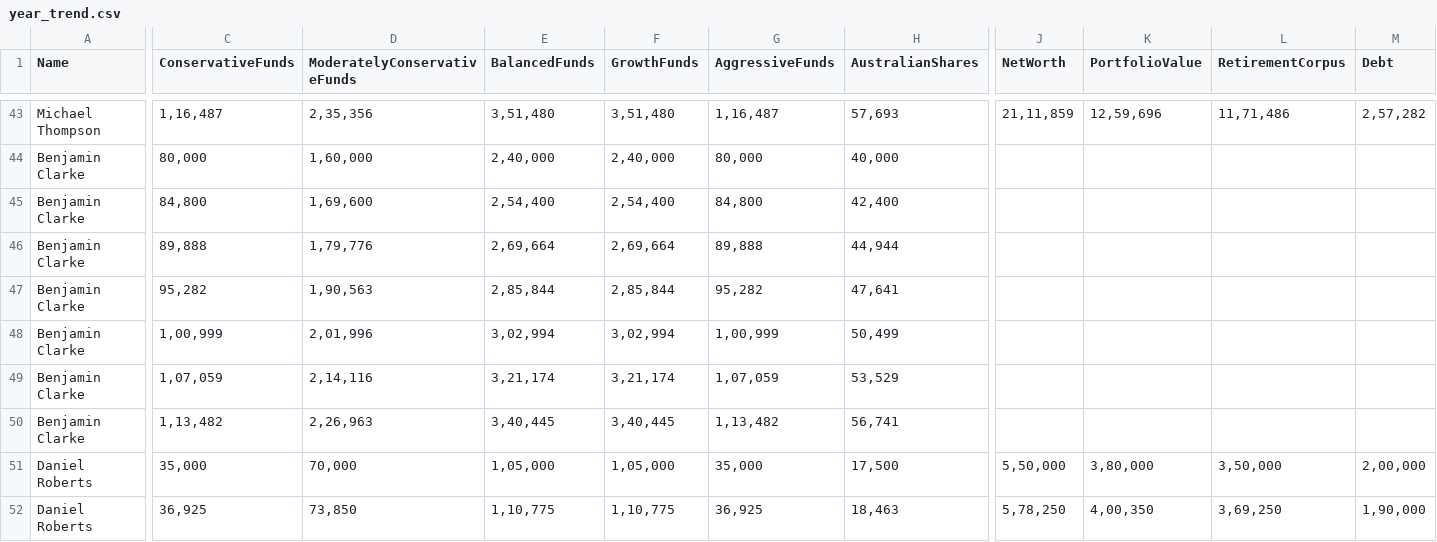
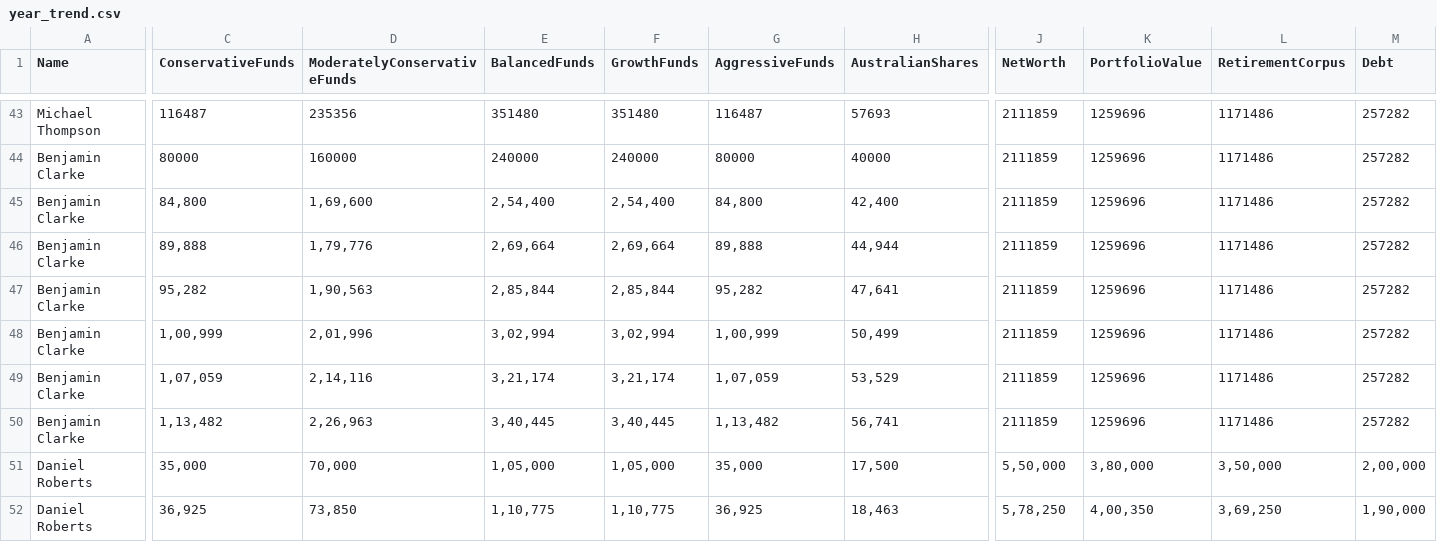
Before and after one commit to drpriyankagarg7/Testfiles, a CSV file: year_trend.csv, drawn as a sheet; only a part is shown, gaps mark what is left out; removed rows and columns are numbered as before the commit, all else as after; rows hold the shown columns only; the diff covers the shown part only; the diff names each change by its address in the sheet, - before the commit and + after, or states it on an @@ line.

```diff
--- a/year_trend.csv
+++ b/year_trend.csv
-C43 (ConservativeFunds): 1,16,487
+C43 (ConservativeFunds): 116487
-D43 (ModeratelyConservativeFunds): 2,35,356
+D43 (ModeratelyConservativeFunds): 235356
-E43 (BalancedFunds): 3,51,480
+E43 (BalancedFunds): 351480
-F43 (GrowthFunds): 3,51,480
+F43 (GrowthFunds): 351480
-G43 (AggressiveFunds): 1,16,487
+G43 (AggressiveFunds): 116487
-H43 (AustralianShares): 57,693
+H43 (AustralianShares): 57693
-J43 (NetWorth): 21,11,859
+J43 (NetWorth): 2111859
-K43 (PortfolioValue): 12,59,696
+K43 (PortfolioValue): 1259696
-L43 (RetirementCorpus): 11,71,486
+L43 (RetirementCorpus): 1171486
-M43 (Debt): 2,57,282
+M43 (Debt): 257282
-row 44: Benjamin Clarke | 80,000 | 1,60,000 | 2,40,000 | 2,40,000 | 80,000 | 40,000
+row 44: Benjamin Clarke | 80000 | 160000 | 240000 | 240000 | 80000 | 40000 | 2111859 | 1259696 | 1171486 | 257282
-J45:J50 (NetWorth): (empty)
+J45:J50 (NetWorth): 2111859
-K45:K50 (PortfolioValue): (empty)
+K45:K50 (PortfolioValue): 1259696
-L45:L50 (RetirementCorpus): (empty)
+L45:L50 (RetirementCorpus): 1171486
-M45:M50 (Debt): (empty)
+M45:M50 (Debt): 257282
```
Also changed, not shown: 102 edited cells elsewhere in this file.
